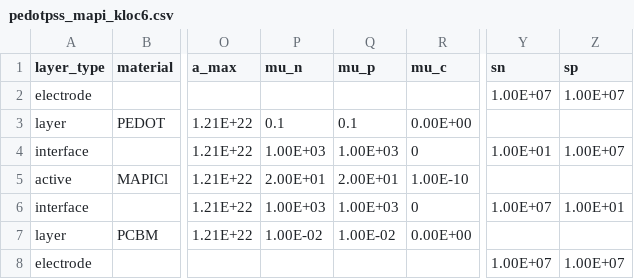
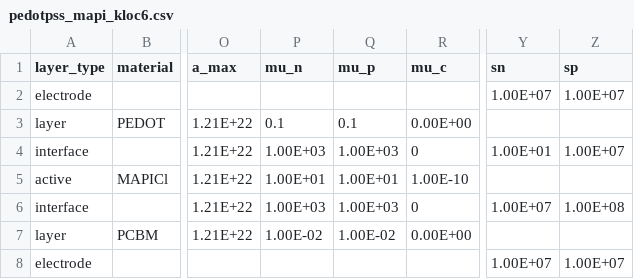
Before and after one commit to lucy-hart/Driftfusion, a CSV file: Input_files/pedotpss_mapi_kloc6.csv, drawn as a sheet; only a part is shown, gaps mark what is left out; the diff names each change by its address in the sheet, - before the commit and + after, or states it on an @@ line.

```diff
--- a/Input_files/pedotpss_mapi_kloc6.csv
+++ b/Input_files/pedotpss_mapi_kloc6.csv
-P5 (mu_n): 2.00E+01
+P5 (mu_n): 1.00E+01
-Q5 (mu_p): 2.00E+01
+Q5 (mu_p): 1.00E+01
-Z6 (sp): 1.00E+01
+Z6 (sp): 1.00E+08
```
Also changed, not shown: Input_files/pedotpss_mapi_icba.csv, 4 other files.
